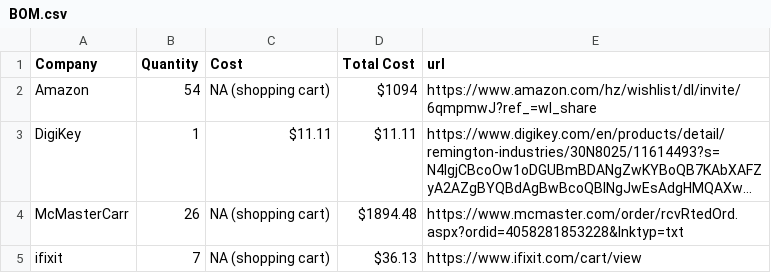
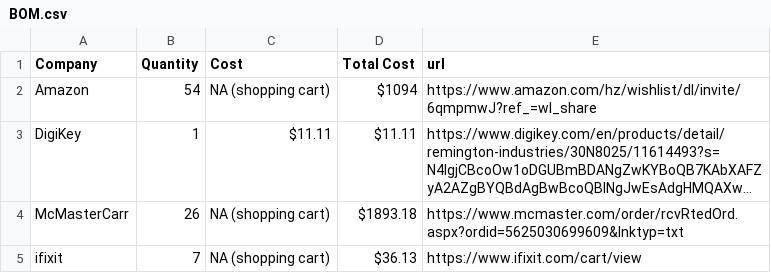
Before and after one commit to coltamos/Mechanical, a CSV file: BOM.csv, drawn as a sheet; long unchanged cells end in …; the diff names each change by its address in the sheet, - before the commit and + after, or states it on an @@ line.

Commit message:
Update BOM.csv

```diff
--- a/BOM.csv
+++ b/BOM.csv
-D4 (Total Cost): $1894.48
+D4 (Total Cost): $1893.18
-E4 (url): https://www.mcmaster.com/order/rcvRtedOrd.aspx?ordid=4058281853228&lnktyp=txt
+E4 (url): https://www.mcmaster.com/order/rcvRtedOrd.aspx?ordid=5625030699609&lnktyp=txt
```
